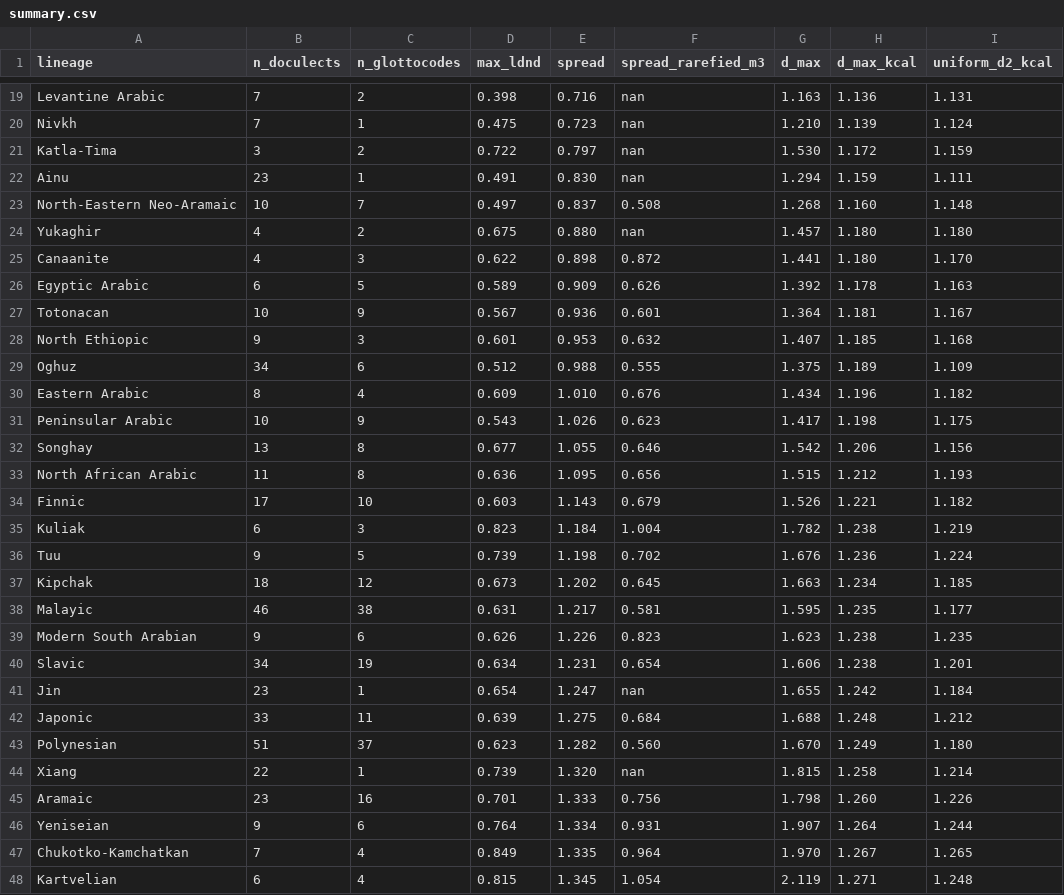
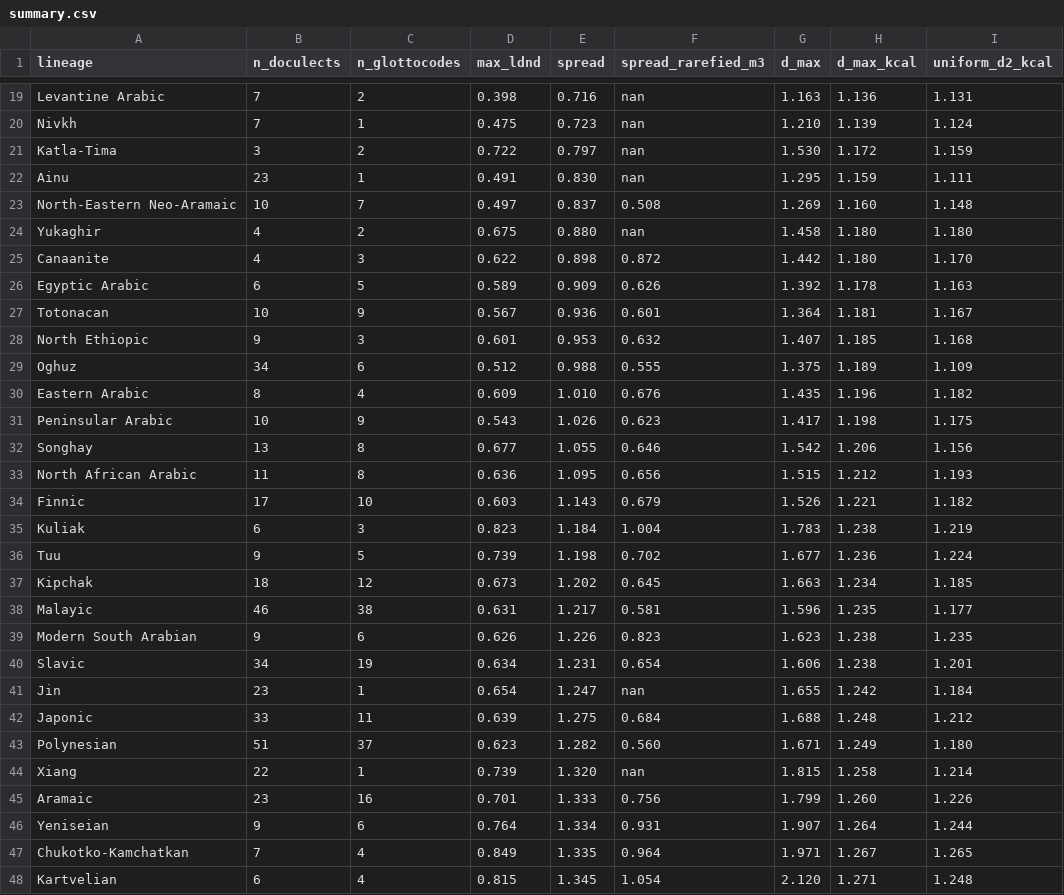
Before and after one commit to iwsfutcmd/lingustic-diversity, a CSV file: results/summary.csv, drawn as a sheet; only a part is shown, gaps mark what is left out; the diff covers the shown part only.

```diff
--- a/results/summary.csv
+++ b/results/summary.csv
@@ -21,6 +21,6 @@ Nivkh,7,1,0.475,0.723,nan,1.210,1.139,1.124
 Katla-Tima,3,2,0.722,0.797,nan,1.530,1.172,1.159
-Ainu,23,1,0.491,0.830,nan,1.294,1.159,1.111
-North-Eastern Neo-Aramaic,10,7,0.497,0.837,0.508,1.268,1.160,1.148
-Yukaghir,4,2,0.675,0.880,nan,1.457,1.180,1.180
-Canaanite,4,3,0.622,0.898,0.872,1.441,1.180,1.170
+Ainu,23,1,0.491,0.830,nan,1.295,1.159,1.111
+North-Eastern Neo-Aramaic,10,7,0.497,0.837,0.508,1.269,1.160,1.148
+Yukaghir,4,2,0.675,0.880,nan,1.458,1.180,1.180
+Canaanite,4,3,0.622,0.898,0.872,1.442,1.180,1.170
 Egyptic Arabic,6,5,0.589,0.909,0.626,1.392,1.178,1.163
@@ -29,3 +29,3 @@ North Ethiopic,9,3,0.601,0.953,0.632,1.407,1.185,1.168
 Oghuz,34,6,0.512,0.988,0.555,1.375,1.189,1.109
-Eastern Arabic,8,4,0.609,1.010,0.676,1.434,1.196,1.182
+Eastern Arabic,8,4,0.609,1.010,0.676,1.435,1.196,1.182
 Peninsular Arabic,10,9,0.543,1.026,0.623,1.417,1.198,1.175
@@ -34,6 +34,6 @@ North African Arabic,11,8,0.636,1.095,0.656,1.515,1.212,1.193
 Finnic,17,10,0.603,1.143,0.679,1.526,1.221,1.182
-Kuliak,6,3,0.823,1.184,1.004,1.782,1.238,1.219
-Tuu,9,5,0.739,1.198,0.702,1.676,1.236,1.224
+Kuliak,6,3,0.823,1.184,1.004,1.783,1.238,1.219
+Tuu,9,5,0.739,1.198,0.702,1.677,1.236,1.224
 Kipchak,18,12,0.673,1.202,0.645,1.663,1.234,1.185
-Malayic,46,38,0.631,1.217,0.581,1.595,1.235,1.177
+Malayic,46,38,0.631,1.217,0.581,1.596,1.235,1.177
 Modern South Arabian,9,6,0.626,1.226,0.823,1.623,1.238,1.235
@@ -42,7 +42,7 @@ Jin,23,1,0.654,1.247,nan,1.655,1.242,1.184
 Japonic,33,11,0.639,1.275,0.684,1.688,1.248,1.212
-Polynesian,51,37,0.623,1.282,0.560,1.670,1.249,1.180
+Polynesian,51,37,0.623,1.282,0.560,1.671,1.249,1.180
 Xiang,22,1,0.739,1.320,nan,1.815,1.258,1.214
-Aramaic,23,16,0.701,1.333,0.756,1.798,1.260,1.226
+Aramaic,23,16,0.701,1.333,0.756,1.799,1.260,1.226
 Yeniseian,9,6,0.764,1.334,0.931,1.907,1.264,1.244
-Chukotko-Kamchatkan,7,4,0.849,1.335,0.964,1.970,1.267,1.265
-Kartvelian,6,4,0.815,1.345,1.054,2.119,1.271,1.248
+Chukotko-Kamchatkan,7,4,0.849,1.335,0.964,1.971,1.267,1.265
+Kartvelian,6,4,0.815,1.345,1.054,2.120,1.271,1.248
```
Also changed, not shown: 2 added rows, 2 removed rows and 84 edited cells elsewhere in this file, results/ldnd_Gan.tsv, results/ldnd_Yue.tsv, 4 other files.
